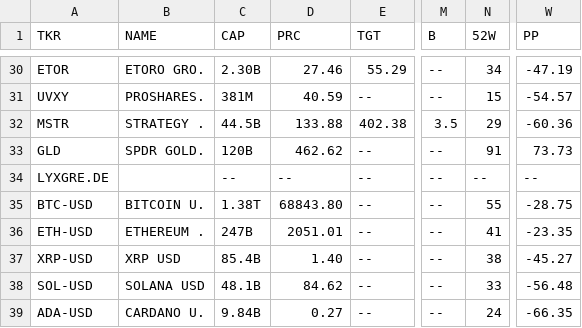
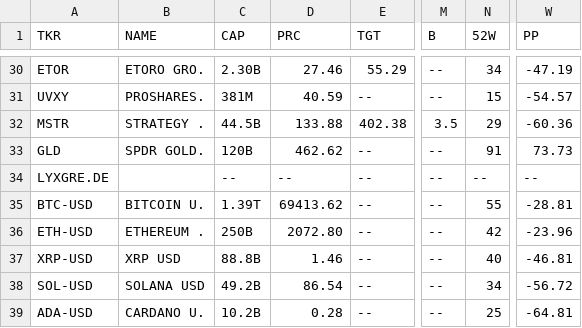
Before and after one commit to weirdapps/etorotrade, a CSV file: yahoofinance/output/portfolio.csv, drawn as a sheet; only a part is shown, gaps mark what is left out; the diff covers the shown part only; the diff names each change by its address in the sheet, - before the commit and + after, or states it on an @@ line.

```diff
--- a/yahoofinance/output/portfolio.csv
+++ b/yahoofinance/output/portfolio.csv
-C35 (CAP): 1.38T
+C35 (CAP): 1.39T
-D35 (PRC): 68843.80
+D35 (PRC): 69413.62
-W35 (PP): -28.75
+W35 (PP): -28.81
-C36 (CAP): 247B
+C36 (CAP): 250B
-D36 (PRC): 2051.01
+D36 (PRC): 2072.80
-N36 (52W): 41
+N36 (52W): 42
-W36 (PP): -23.35
+W36 (PP): -23.96
-C37 (CAP): 85.4B
+C37 (CAP): 88.8B
-D37 (PRC): 1.40
+D37 (PRC): 1.46
-N37 (52W): 38
+N37 (52W): 40
-W37 (PP): -45.27
+W37 (PP): -46.81
-C38 (CAP): 48.1B
+C38 (CAP): 49.2B
-D38 (PRC): 84.62
+D38 (PRC): 86.54
-N38 (52W): 33
+N38 (52W): 34
-W38 (PP): -56.48
+W38 (PP): -56.72
-C39 (CAP): 9.84B
+C39 (CAP): 10.2B
-D39 (PRC): 0.27
+D39 (PRC): 0.28
-N39 (52W): 24
+N39 (52W): 25
-W39 (PP): -66.35
+W39 (PP): -64.81
```
Also changed, not shown: 57 edited cells elsewhere in this file.
